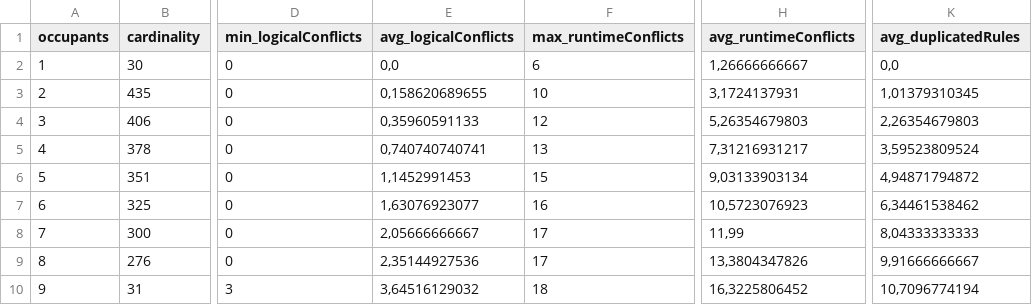
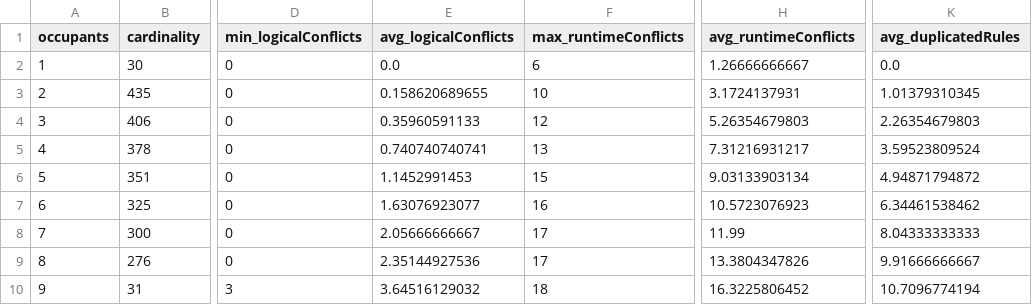
Before and after one commit to alenacci/BuildingRules, a CSV file: caseofstudy/surveyAnalizer/detail.csv, drawn as a sheet; only a part is shown, gaps mark what is left out; the diff names each change by its address in the sheet, - before the commit and + after, or states it on an @@ line.

```diff
--- a/caseofstudy/surveyAnalizer/detail.csv
+++ b/caseofstudy/surveyAnalizer/detail.csv
-E2 (avg_logicalConflicts): 0,0
+E2 (avg_logicalConflicts): 0.0
-H2 (avg_runtimeConflicts): 1,26666666667
+H2 (avg_runtimeConflicts): 1.26666666667
-K2 (avg_duplicatedRules): 0,0
+K2 (avg_duplicatedRules): 0.0
-E3 (avg_logicalConflicts): 0,158620689655
+E3 (avg_logicalConflicts): 0.158620689655
-H3 (avg_runtimeConflicts): 3,1724137931
+H3 (avg_runtimeConflicts): 3.1724137931
-K3 (avg_duplicatedRules): 1,01379310345
+K3 (avg_duplicatedRules): 1.01379310345
-E4 (avg_logicalConflicts): 0,35960591133
+E4 (avg_logicalConflicts): 0.35960591133
-H4 (avg_runtimeConflicts): 5,26354679803
+H4 (avg_runtimeConflicts): 5.26354679803
-K4 (avg_duplicatedRules): 2,26354679803
+K4 (avg_duplicatedRules): 2.26354679803
-E5 (avg_logicalConflicts): 0,740740740741
+E5 (avg_logicalConflicts): 0.740740740741
-H5 (avg_runtimeConflicts): 7,31216931217
+H5 (avg_runtimeConflicts): 7.31216931217
-K5 (avg_duplicatedRules): 3,59523809524
+K5 (avg_duplicatedRules): 3.59523809524
-E6 (avg_logicalConflicts): 1,1452991453
+E6 (avg_logicalConflicts): 1.1452991453
-H6 (avg_runtimeConflicts): 9,03133903134
+H6 (avg_runtimeConflicts): 9.03133903134
-K6 (avg_duplicatedRules): 4,94871794872
+K6 (avg_duplicatedRules): 4.94871794872
-E7 (avg_logicalConflicts): 1,63076923077
+E7 (avg_logicalConflicts): 1.63076923077
-H7 (avg_runtimeConflicts): 10,5723076923
+H7 (avg_runtimeConflicts): 10.5723076923
-K7 (avg_duplicatedRules): 6,34461538462
+K7 (avg_duplicatedRules): 6.34461538462
-E8 (avg_logicalConflicts): 2,05666666667
+E8 (avg_logicalConflicts): 2.05666666667
-H8 (avg_runtimeConflicts): 11,99
+H8 (avg_runtimeConflicts): 11.99
-K8 (avg_duplicatedRules): 8,04333333333
+K8 (avg_duplicatedRules): 8.04333333333
-E9 (avg_logicalConflicts): 2,35144927536
+E9 (avg_logicalConflicts): 2.35144927536
-H9 (avg_runtimeConflicts): 13,3804347826
+H9 (avg_runtimeConflicts): 13.3804347826
-K9 (avg_duplicatedRules): 9,91666666667
+K9 (avg_duplicatedRules): 9.91666666667
-E10 (avg_logicalConflicts): 3,64516129032
+E10 (avg_logicalConflicts): 3.64516129032
-H10 (avg_runtimeConflicts): 16,3225806452
+H10 (avg_runtimeConflicts): 16.3225806452
-K10 (avg_duplicatedRules): 10,7096774194
+K10 (avg_duplicatedRules): 10.7096774194
```
Also changed, not shown: caseofstudy/surveyAnalizer/aggregate.csv, 2 other files.
